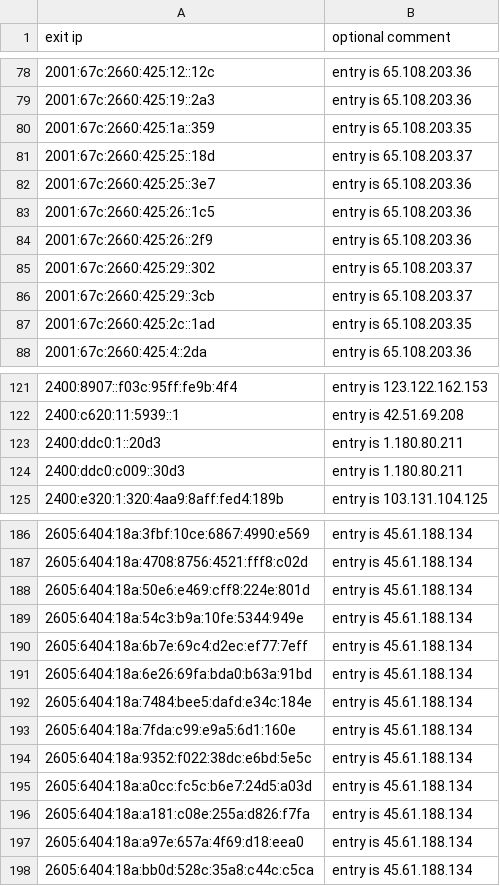
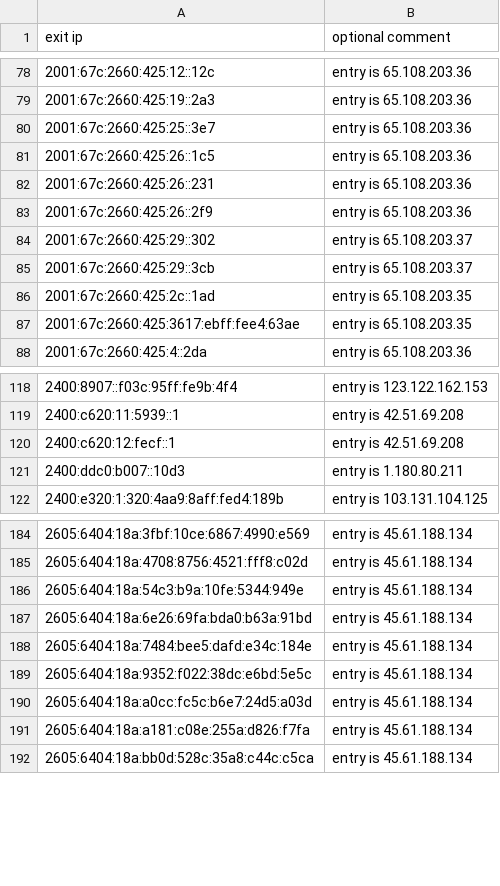
Before and after one commit to mannfredcom/daily-proxy-ips, a CSV file: bl-open-proxy-exits-ipv6.csv, drawn as a sheet; only a part is shown, gaps mark what is left out; the diff covers the shown part only.

```diff
--- a/bl-open-proxy-exits-ipv6.csv
+++ b/bl-open-proxy-exits-ipv6.csv
@@ -79,6 +79,5 @@ exit ip,optional comment
 2001:67c:2660:425:19::2a3,entry is 65.108.203.36
-2001:67c:2660:425:1a::359,entry is 65.108.203.35
-2001:67c:2660:425:25::18d,entry is 65.108.203.37
 2001:67c:2660:425:25::3e7,entry is 65.108.203.36
 2001:67c:2660:425:26::1c5,entry is 65.108.203.36
+2001:67c:2660:425:26::231,entry is 65.108.203.36
 2001:67c:2660:425:26::2f9,entry is 65.108.203.36
@@ -87,2 +86,3 @@ exit ip,optional comment
 2001:67c:2660:425:2c::1ad,entry is 65.108.203.35
+2001:67c:2660:425:3617:ebff:fee4:63ae,entry is 65.108.203.35
 2001:67c:2660:425:4::2da,entry is 65.108.203.36
@@ -122,4 +119,4 @@ exit ip,optional comment
 2400:c620:11:5939::1,entry is 42.51.69.208
-2400:ddc0:1::20d3,entry is 1.180.80.211
-2400:ddc0:c009::30d3,entry is 1.180.80.211
+2400:c620:12:fecf::1,entry is 42.51.69.208
+2400:ddc0:b007::10d3,entry is 1.180.80.211
 2400:e320:1:320:4aa9:8aff:fed4:189b,entry is 103.131.104.125
@@ -187,8 +185,5 @@ exit ip,optional comment
 2605:6404:18a:4708:8756:4521:fff8:c02d,entry is 45.61.188.134
-2605:6404:18a:50e6:e469:cff8:224e:801d,entry is 45.61.188.134
 2605:6404:18a:54c3:b9a:10fe:5344:949e,entry is 45.61.188.134
-2605:6404:18a:6b7e:69c4:d2ec:ef77:7eff,entry is 45.61.188.134
 2605:6404:18a:6e26:69fa:bda0:b63a:91bd,entry is 45.61.188.134
 2605:6404:18a:7484:bee5:dafd:e34c:184e,entry is 45.61.188.134
-2605:6404:18a:7fda:c99:e9a5:6d1:160e,entry is 45.61.188.134
 2605:6404:18a:9352:f022:38dc:e6bd:5e5c,entry is 45.61.188.134
@@ -196,3 +191,2 @@ exit ip,optional comment
 2605:6404:18a:a181:c08e:255a:d826:f7fa,entry is 45.61.188.134
-2605:6404:18a:a97e:657a:4f69:d18:eea0,entry is 45.61.188.134
 2605:6404:18a:bb0d:528c:35a8:c44c:c5ca,entry is 45.61.188.134
```
Also changed, not shown: 13 added rows, 50 removed rows and 8 edited cells elsewhere in this file, bl-open-proxy-exits-ipv4.csv.
